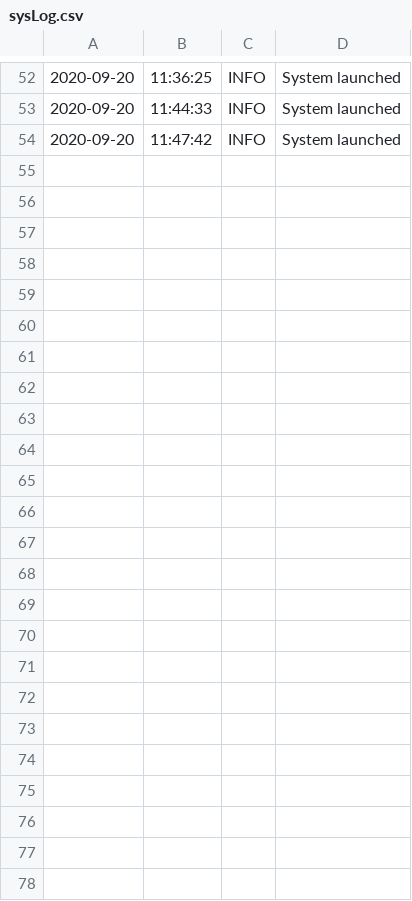
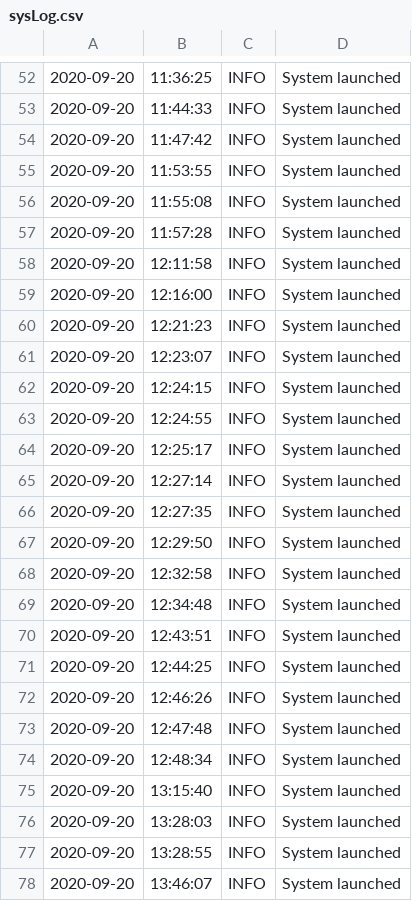
Before and after one commit to MarkGaskin/GreenhouseMonitor, a CSV file: sysLog.csv, drawn as a sheet; only a part is shown, gaps mark what is left out; the diff names each change by its address in the sheet, - before the commit and + after, or states it on an @@ line.

```diff
--- a/sysLog.csv
+++ b/sysLog.csv
+row 55: 2020-09-20 | 11:53:55 | INFO | System launched
+row 56: 2020-09-20 | 11:55:08 | INFO | System launched
+row 57: 2020-09-20 | 11:57:28 | INFO | System launched
+row 58: 2020-09-20 | 12:11:58 | INFO | System launched
+row 59: 2020-09-20 | 12:16:00 | INFO | System launched
+row 60: 2020-09-20 | 12:21:23 | INFO | System launched
+row 61: 2020-09-20 | 12:23:07 | INFO | System launched
+row 62: 2020-09-20 | 12:24:15 | INFO | System launched
+row 63: 2020-09-20 | 12:24:55 | INFO | System launched
+row 64: 2020-09-20 | 12:25:17 | INFO | System launched
+row 65: 2020-09-20 | 12:27:14 | INFO | System launched
+row 66: 2020-09-20 | 12:27:35 | INFO | System launched
+row 67: 2020-09-20 | 12:29:50 | INFO | System launched
+row 68: 2020-09-20 | 12:32:58 | INFO | System launched
+row 69: 2020-09-20 | 12:34:48 | INFO | System launched
+row 70: 2020-09-20 | 12:43:51 | INFO | System launched
+row 71: 2020-09-20 | 12:44:25 | INFO | System launched
+row 72: 2020-09-20 | 12:46:26 | INFO | System launched
+row 73: 2020-09-20 | 12:47:48 | INFO | System launched
+row 74: 2020-09-20 | 12:48:34 | INFO | System launched
+row 75: 2020-09-20 | 13:15:40 | INFO | System launched
+row 76: 2020-09-20 | 13:28:03 | INFO | System launched
+row 77: 2020-09-20 | 13:28:55 | INFO | System launched
+row 78: 2020-09-20 | 13:46:07 | INFO | System launched
```
Also changed, not shown: dataLog.csv, 3 other files.
